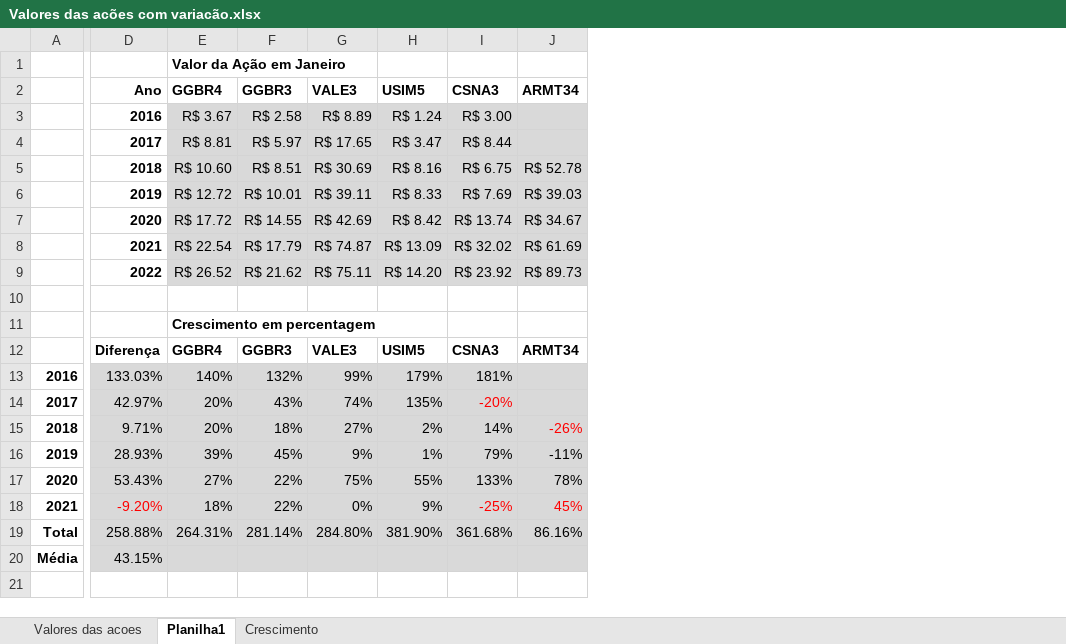
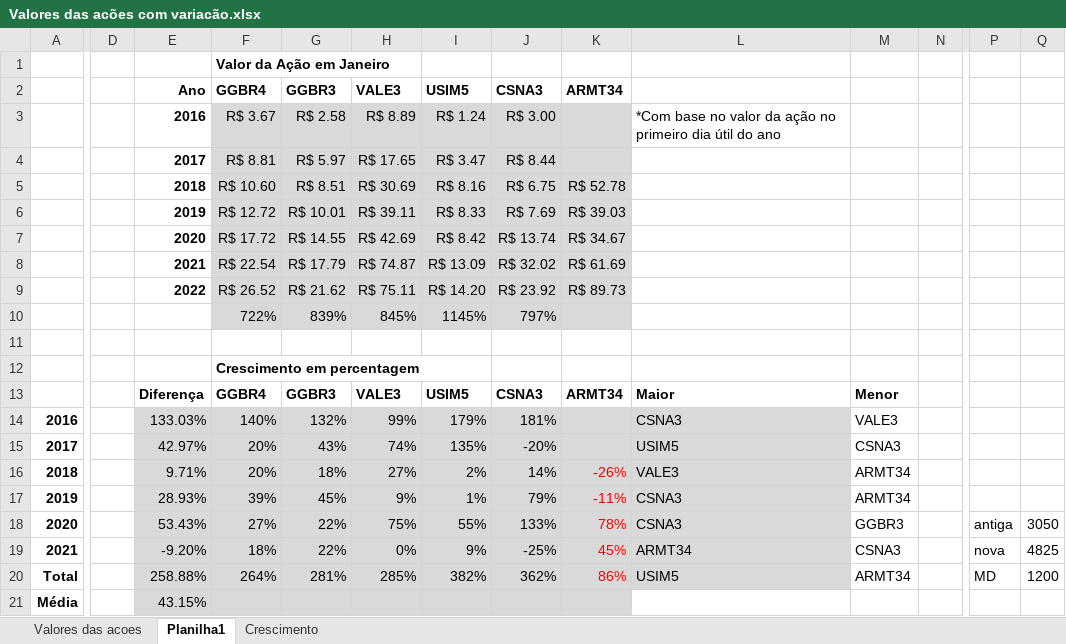
Before and after one commit to kauebr/Insights, an Excel workbook: Dados Siderurgia Brasileira 2016~2022/2 Entrega - Cliclo 2/Passo 05 - Exploração dos dados/Valores das acões com variacão.xlsx, sheet Planilha1, drawn as a sheet; only a part is shown, gaps mark what is left out; values as stored, in another font and other column widths than the file's, no borders; charts and pictures and conditional formats not drawn; addresses are those after the commit; rows hold the shown columns only; the diff covers the shown part only; the diff names each change by its address in the sheet, - before the commit and + after, or states it on an @@ line.

```diff
--- a/Dados Siderurgia Brasileira 2016~2022/2 Entrega - Cliclo 2/Passo 05 - Exploração dos dados/Valores das acões com variacão.xlsx (sheet Planilha1)
+++ b/Dados Siderurgia Brasileira 2016~2022/2 Entrega - Cliclo 2/Passo 05 - Exploração dos dados/Valores das acões com variacão.xlsx (sheet Planilha1)
+column D, empty
+column L, row 3: *Com base no valor da ação no primeiro dia útil do ano; rows 13-20: Maior | CSNA3 | USIM5 | VALE3 | CSNA3 | CSNA3 | ARMT34 | USIM5
+column M, rows 13-20: Menor | VALE3 | CSNA3 | ARMT34 | ARMT34 | GGBR3 | CSNA3 | ARMT34
+column N, empty
+column P, rows 18-20: antiga | nova | MD
+column Q, rows 18-20: 3050 | 4825 | 1200
+row 10:  |  |  | 722% | 839% | 845% | 1145% | 797%
-J15 text colour: #FF0000
+J15 text colour: black
-K17:K18 text colour: black
+K17:K18 text colour: #FF0000
-E19 text colour: #FF0000
+E19 text colour: black
-J19 text colour: #FF0000
+J19 text colour: black
-F20: 264.31%
+F20: 264%
-G20: 281.14%
+G20: 281%
-H20: 284.80%
+H20: 285%
-I20: 381.90%
+I20: 382%
-J20: 361.68%
+J20: 362%
-K20: 86.16%
+K20: 86%
-K20 text colour: black
+K20 text colour: #FF0000
```
Also changed, not shown: 1 added column elsewhere in this sheet, sheet Valores das acoes, sheet Crescimento, formulas that keep their value, charts or pictures, 2 other files.
